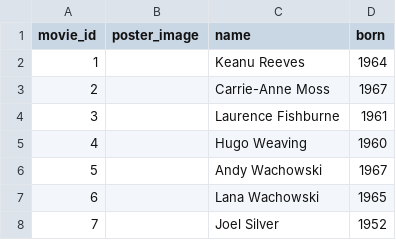
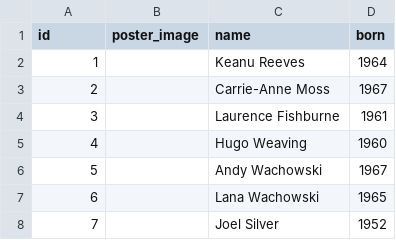
Before and after one commit to rordev4/neo4j-movies-template, a CSV file: csv/nodes/person_nodes.csv, drawn as a sheet; only a part is shown.

```diff
--- a/csv/nodes/person_nodes.csv
+++ b/csv/nodes/person_nodes.csv
@@ -1,2 +1,2 @@
-movie_id|poster_image|name|born
+id|poster_image|name|born
 1||Keanu Reeves|1964
```
Also changed, not shown: csv/nodes/genre_nodes.csv, csv/rels/directed_rels.csv, 5 other files.
